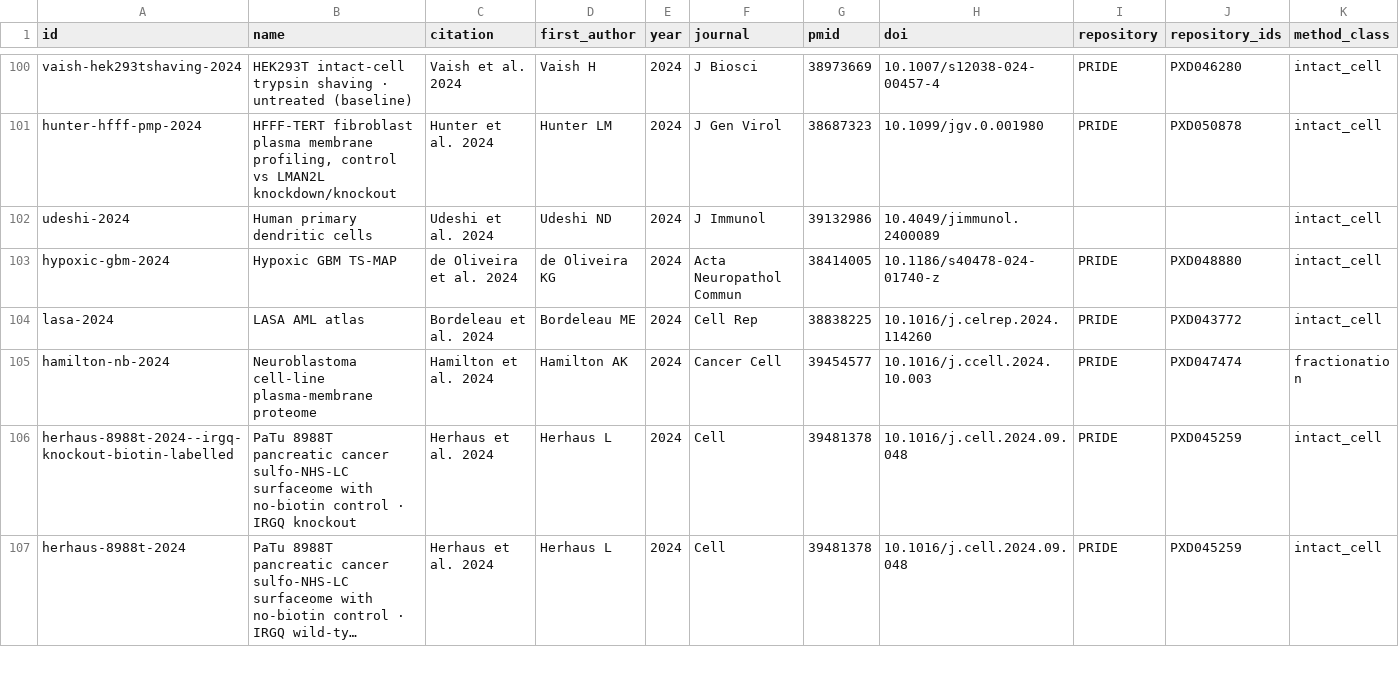
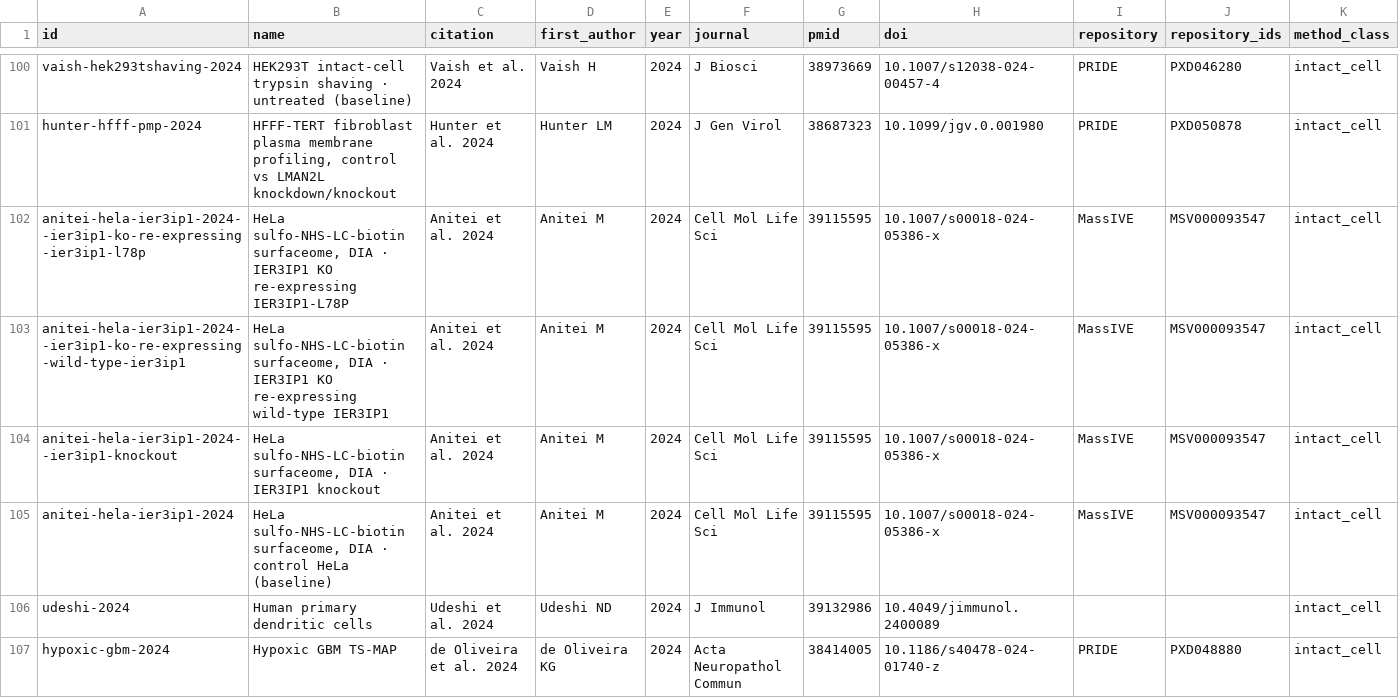
Before and after one commit to Deliverome-Project/accessible-surfaceome, a TSV file: viewer/public/data/surface-proteomics/surface_proteomics_datasets.tsv, drawn as a sheet; only a part is shown, gaps mark what is left out; the shorter side is filled out with more unchanged rows; long unchanged cells end in …; rows hold the shown columns only; the diff names each change by its address in the sheet, - before the commit and + after, or states it on an @@ line.

Commit message:
feat(viewer): surface-proteomics data from S3E8 abundance-v8 (adds Anitei 2024)
abundance-v8 on sweep-v21 adds Anitei et al. 2024 (HeLa, IER3IP1) as a core
study, counted by amount (55.0%, AUROC 0.69), with its knockout and
re-expression runs as perturbed-state arms from perturbed-v5. Anitei joins the
solid-cancer cell group. 103 counted arms / 89 publications.

```diff
--- a/viewer/public/data/surface-proteomics/surface_proteomics_datasets.tsv
+++ b/viewer/public/data/surface-proteomics/surface_proteomics_datasets.tsv
+row 102: anitei-hela-ier3ip1-2024--ier3ip1-ko-re-expressing-ier3ip1-l78p | HeLa sulfo-NHS-LC-biotin surfaceome, DIA · IER3IP1 KO re-expressing IER3IP1-L78P | Anitei et al. 2024 | Anitei M | 2024 | Cell Mol Life Sci | 39115595 | 10.1007/s00018-024-05386-x | MassIVE | MSV000093547 | intact_cell
+row 103: anitei-hela-ier3ip1-2024--ier3ip1-ko-re-expressing-wild-type-ier3ip1 | HeLa sulfo-NHS-LC-biotin surfaceome, DIA · IER3IP1 KO re-expressing wild-type IER3IP1 | Anitei et al. 2024 | Anitei M | 2024 | Cell Mol Life Sci | 39115595 | 10.1007/s00018-024-05386-x | MassIVE | MSV000093547 | intact_cell
+row 104: anitei-hela-ier3ip1-2024--ier3ip1-knockout | HeLa sulfo-NHS-LC-biotin surfaceome, DIA · IER3IP1 knockout | Anitei et al. 2024 | Anitei M | 2024 | Cell Mol Life Sci | 39115595 | 10.1007/s00018-024-05386-x | MassIVE | MSV000093547 | intact_cell
+row 105: anitei-hela-ier3ip1-2024 | HeLa sulfo-NHS-LC-biotin surfaceome, DIA · control HeLa (baseline) | Anitei et al. 2024 | Anitei M | 2024 | Cell Mol Life Sci | 39115595 | 10.1007/s00018-024-05386-x | MassIVE | MSV000093547 | intact_cell
```
Also changed, not shown: 37 other files.
